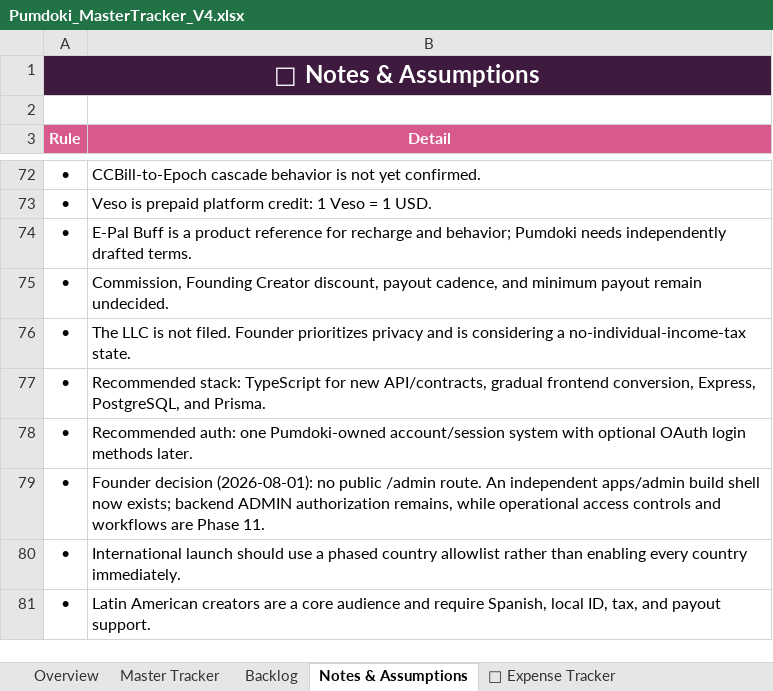
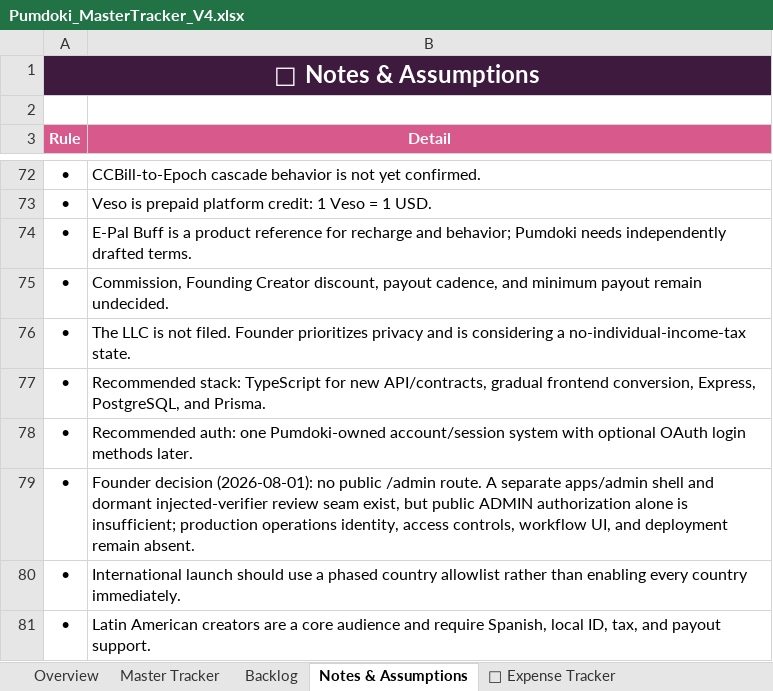
Before and after one commit to QK-Connoisseur/PDoki, an Excel workbook: docs/product/Pumdoki_MasterTracker_V4.xlsx, sheet Notes & Assumptions, drawn as a sheet; only a part is shown, gaps mark what is left out; values as stored, in another font and other column widths than the file's, no borders; the diff covers the shown part only; the diff names each change by its address in the sheet, - before the commit and + after, or states it on an @@ line.

```diff
--- a/docs/product/Pumdoki_MasterTracker_V4.xlsx (sheet Notes & Assumptions)
+++ b/docs/product/Pumdoki_MasterTracker_V4.xlsx (sheet Notes & Assumptions)
-B79 (Detail): …/admin route. An independent apps/admin build shell now exists; backend ADMIN authorization remains, while operational access controls and workflows are Phase 11.
+B79 (Detail): …/admin route. A separate apps/admin shell and dormant injected-verifier review seam exist, but public ADMIN authorization alone is insufficient; production operations identity, access controls, workflow UI, and deployment remain absent.
```
Also changed, not shown: 10 edited cells elsewhere in this sheet, sheet Master Tracker, sheet Overview.
